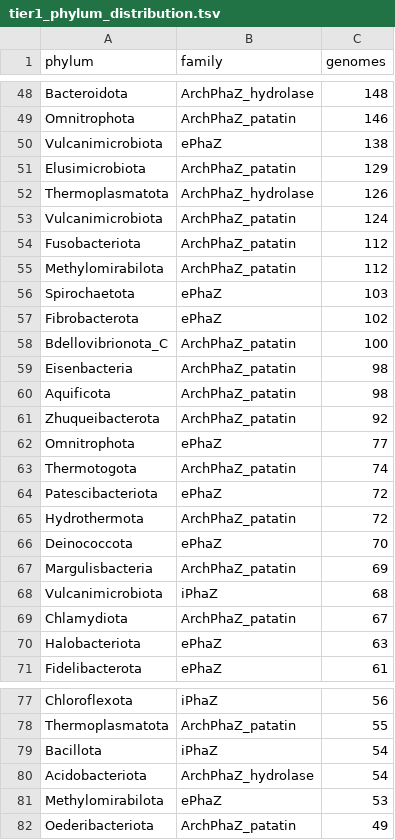
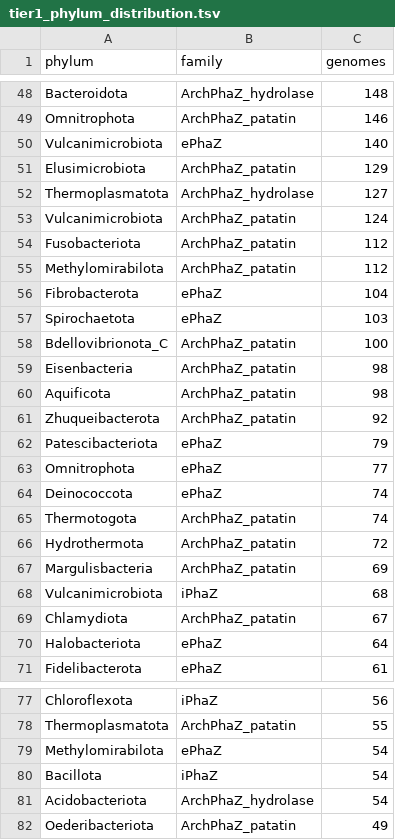
Before and after one commit to anzhiw2-gif/PHB_gtdb-ds, a TSV file: results/tables/tier1_phylum_distribution.tsv, drawn as a sheet; only a part is shown, gaps mark what is left out; the diff covers the shown part only.

```diff
--- a/results/tables/tier1_phylum_distribution.tsv
+++ b/results/tables/tier1_phylum_distribution.tsv
@@ -49,5 +49,5 @@ Bacteroidota	ArchPhaZ_hydrolase	148
 Omnitrophota	ArchPhaZ_patatin	146
-Vulcanimicrobiota	ePhaZ	138
+Vulcanimicrobiota	ePhaZ	140
 Elusimicrobiota	ArchPhaZ_patatin	129
-Thermoplasmatota	ArchPhaZ_hydrolase	126
+Thermoplasmatota	ArchPhaZ_hydrolase	127
 Vulcanimicrobiota	ArchPhaZ_patatin	124
@@ -55,4 +55,4 @@ Fusobacteriota	ArchPhaZ_patatin	112
 Methylomirabilota	ArchPhaZ_patatin	112
+Fibrobacterota	ePhaZ	104
 Spirochaetota	ePhaZ	103
-Fibrobacterota	ePhaZ	102
 Bdellovibrionota_C	ArchPhaZ_patatin	100
@@ -61,7 +61,7 @@ Aquificota	ArchPhaZ_patatin	98
 Zhuqueibacterota	ArchPhaZ_patatin	92
+Patescibacteriota	ePhaZ	79
 Omnitrophota	ePhaZ	77
+Deinococcota	ePhaZ	74
 Thermotogota	ArchPhaZ_patatin	74
-Patescibacteriota	ePhaZ	72
 Hydrothermota	ArchPhaZ_patatin	72
-Deinococcota	ePhaZ	70
 Margulisbacteria	ArchPhaZ_patatin	69
@@ -69,3 +69,3 @@ Vulcanimicrobiota	iPhaZ	68
 Chlamydiota	ArchPhaZ_patatin	67
-Halobacteriota	ePhaZ	63
+Halobacteriota	ePhaZ	64
 Fidelibacterota	ePhaZ	61
@@ -78,5 +78,5 @@ Chloroflexota	iPhaZ	56
 Thermoplasmatota	ArchPhaZ_patatin	55
+Methylomirabilota	ePhaZ	54
 Bacillota	iPhaZ	54
 Acidobacteriota	ArchPhaZ_hydrolase	54
-Methylomirabilota	ePhaZ	53
 Oederibacteriota	ArchPhaZ_patatin	49
```
Also changed, not shown: 17 added rows, 17 removed rows and 22 edited cells elsewhere in this file.
